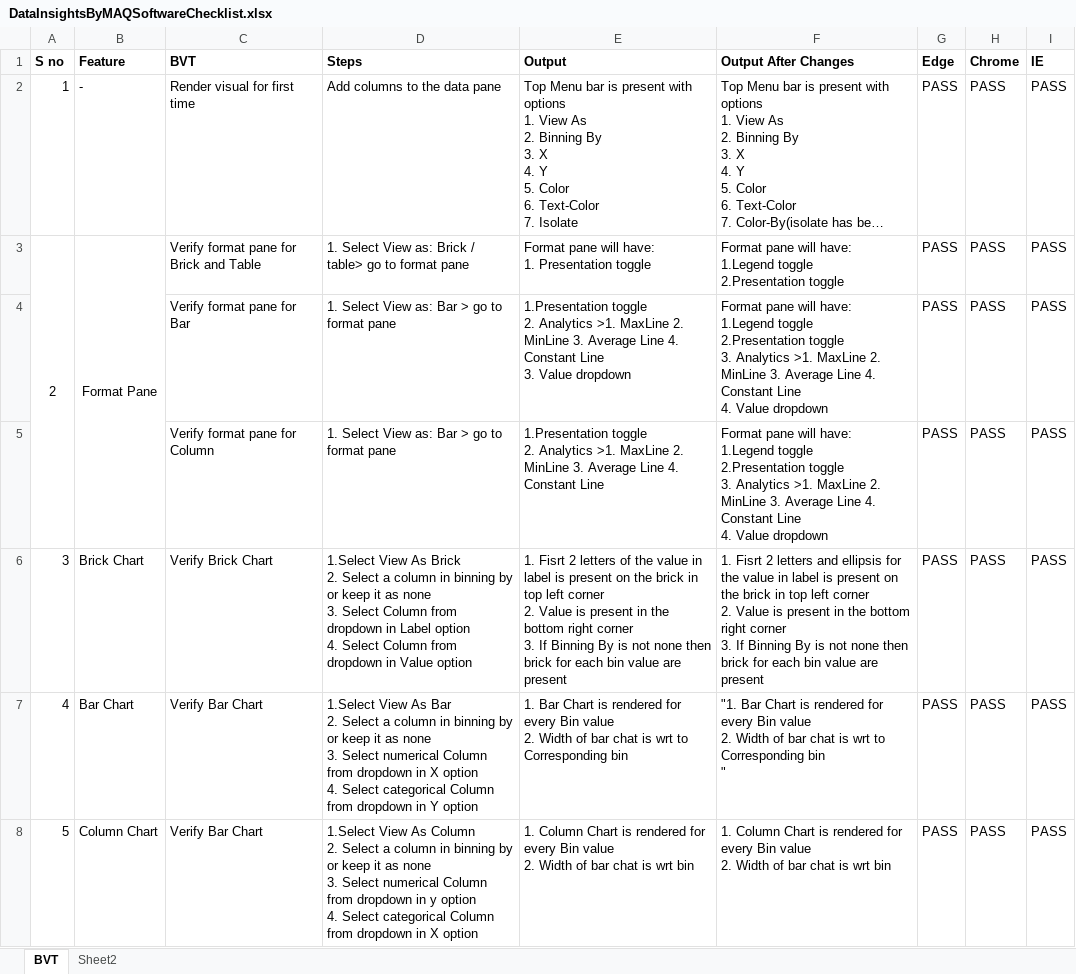
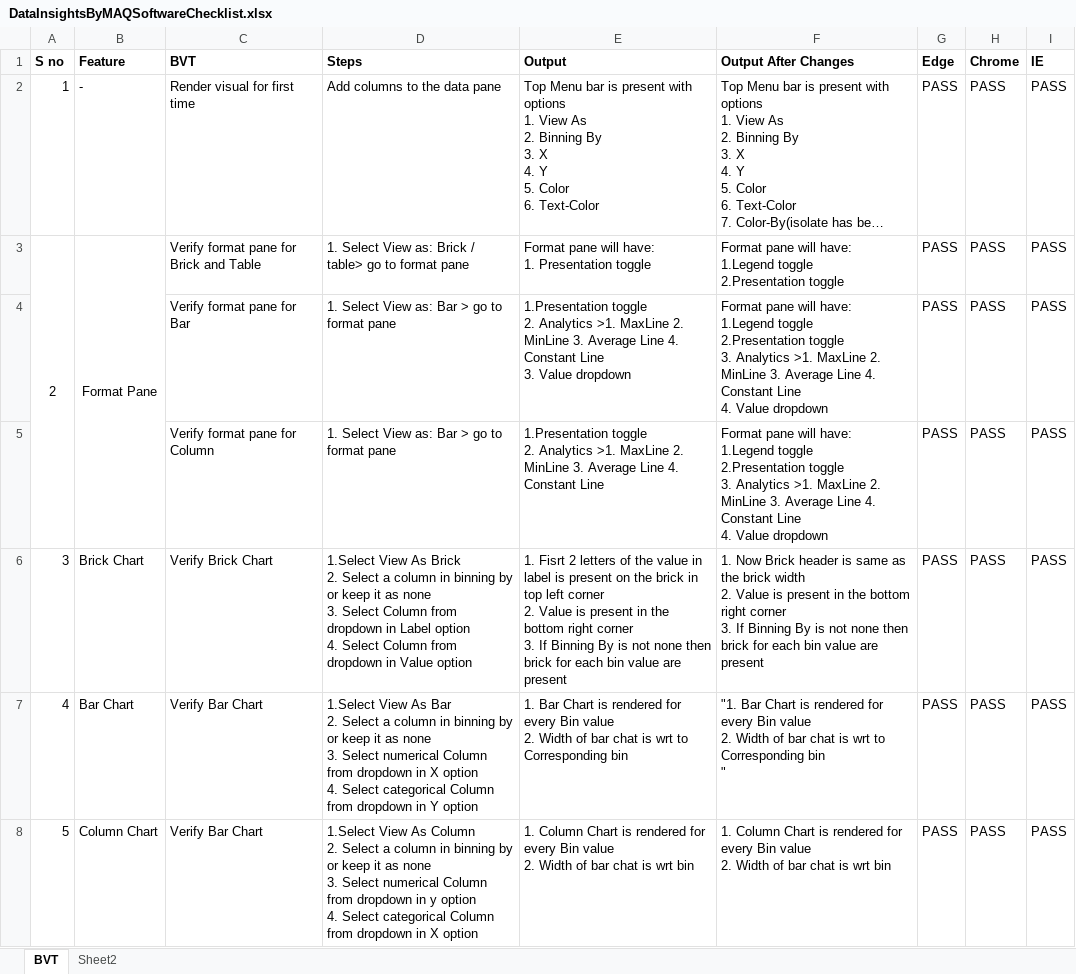
Before and after one commit to zBritva/PowerBI-visuals, an Excel workbook: documents/Published/DataInsights/DataInsightsByMAQSoftwareChecklist.xlsx, sheet BVT, drawn as a sheet; only a part is shown; long unchanged cells end in …; values as stored, in another font and other column widths than the file's, no borders; ↵ is a line break in a cell; the diff names each change by its address in the sheet, - before the commit and + after, or states it on an @@ line.

Commit message:
Issues of brick chart and bar chart fixed for header and selection/deselection

```diff
--- a/documents/Published/DataInsights/DataInsightsByMAQSoftwareChecklist.xlsx (sheet BVT)
+++ b/documents/Published/DataInsights/DataInsightsByMAQSoftwareChecklist.xlsx (sheet BVT)
-E2 (Output): …6. Text-Color ↵ 7. Isolate
+E2 (Output): …6. Text-Color
-F6 (Output After Changes): 1. Fisrt 2 letters and ellipsis for the value in label is present on the brick in top left corner ↵ 2. Value…
+F6 (Output After Changes): 1. Now Brick header is same as the brick width ↵ 2. Value…
```
Also changed, not shown: 9 other files.
